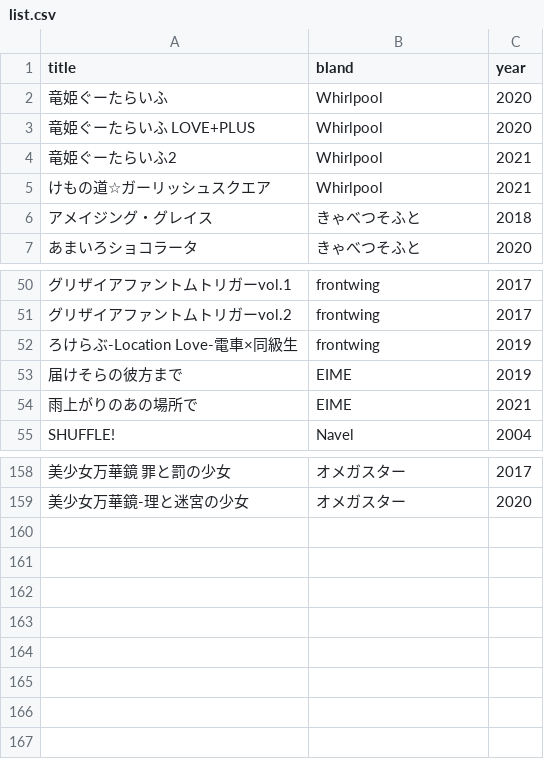
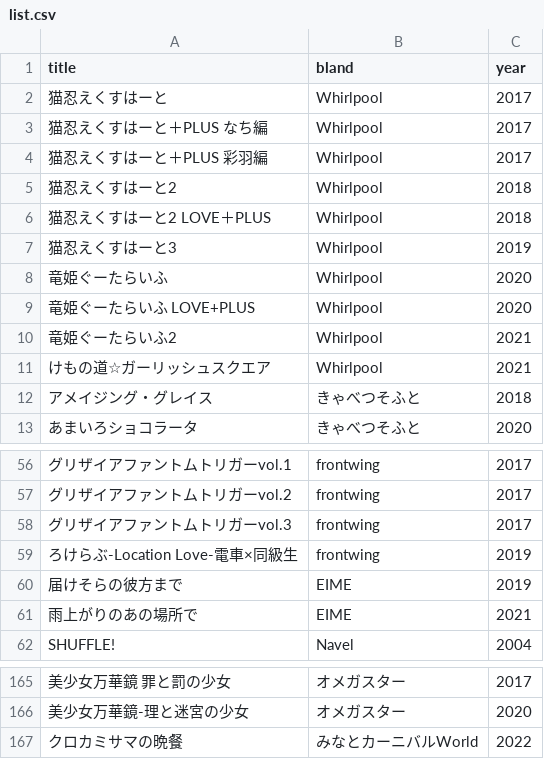
Before and after one commit to shingenmochi718/play_ADV, a CSV file: list.csv, drawn as a sheet; only a part is shown, gaps mark what is left out; the diff names each change by its address in the sheet, - before the commit and + after, or states it on an @@ line.

Commit message:
220123

```diff
--- a/list.csv
+++ b/list.csv
+row 2: 猫忍えくすはーと | Whirlpool | 2017
+row 3: 猫忍えくすはーと＋PLUS なち編 | Whirlpool | 2017
+row 4: 猫忍えくすはーと＋PLUS 彩羽編 | Whirlpool | 2017
+row 5: 猫忍えくすはーと2 | Whirlpool | 2018
+row 6: 猫忍えくすはーと2 LOVE＋PLUS | Whirlpool | 2018
+row 7: 猫忍えくすはーと3 | Whirlpool | 2019
+row 58: グリザイアファントムトリガーvol.3 | frontwing | 2017
+row 167: クロカミサマの晩餐 | みなとカーニバルWorld | 2022
```
